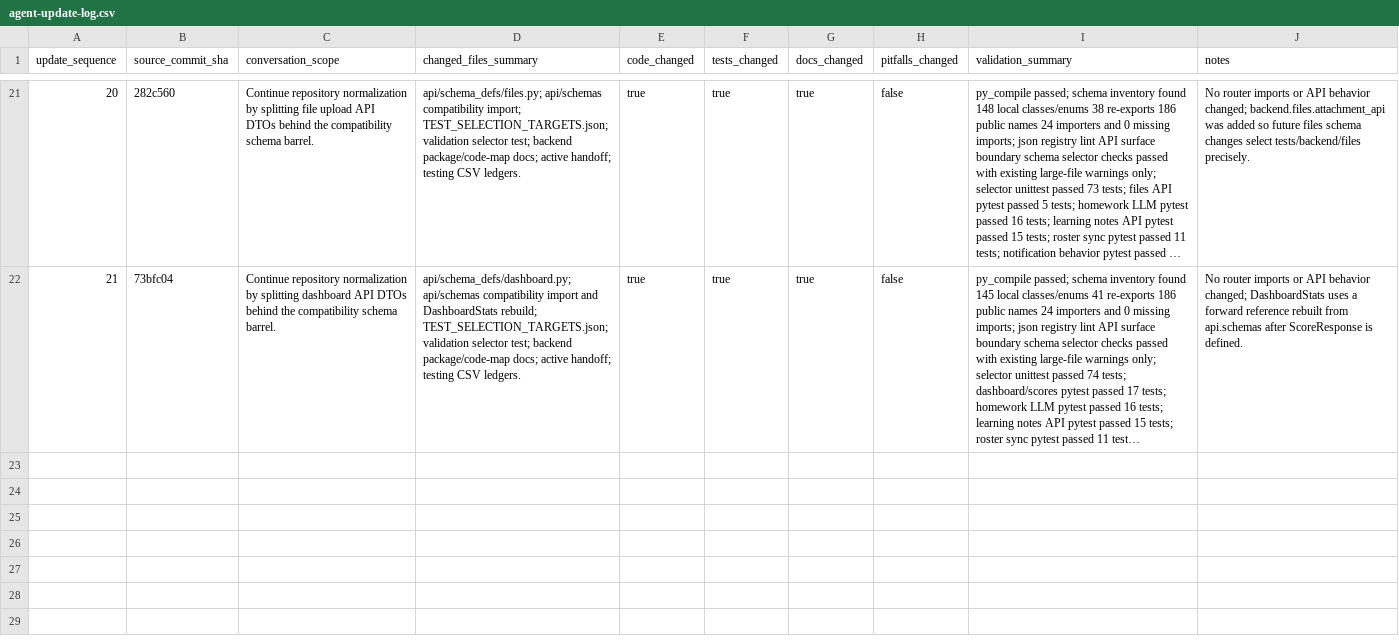
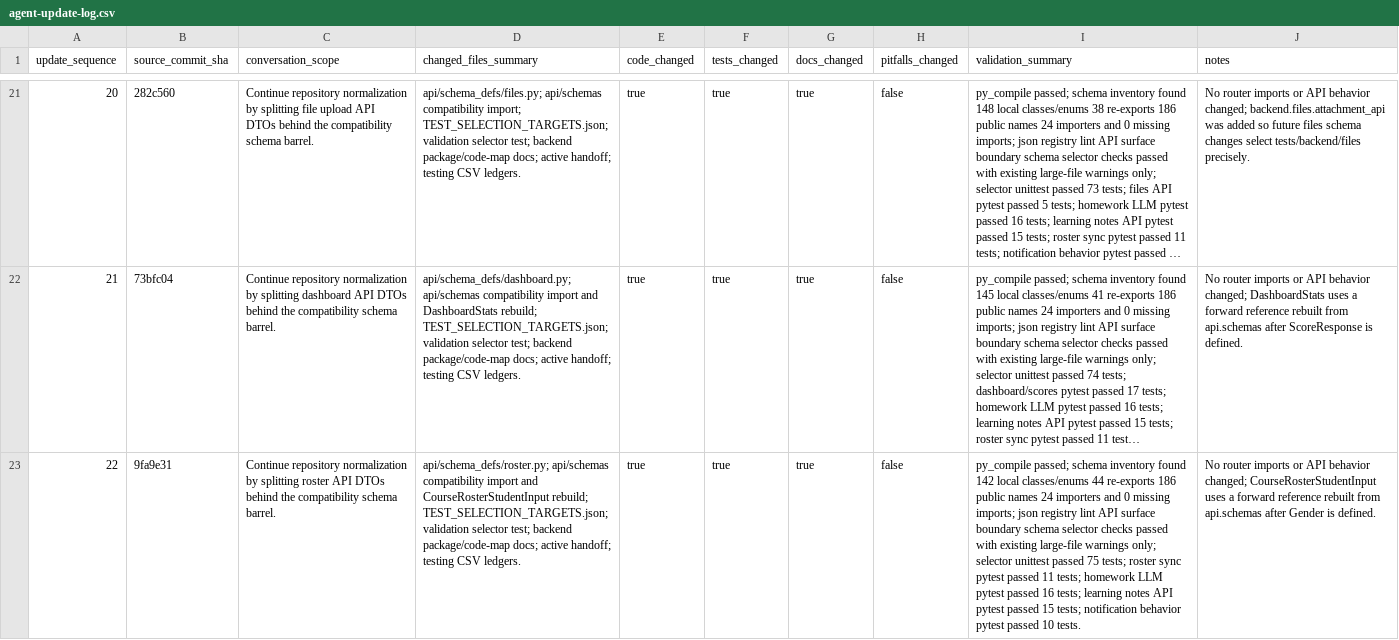
Before and after one commit to YinzhuCheng/wailearning, a CSV file: docs/development/testing/agent-update-log.csv, drawn as a sheet; only a part is shown, gaps mark what is left out; long unchanged cells end in …; the diff names each change by its address in the sheet, - before the commit and + after, or states it on an @@ line.

Commit message:
refactor: split roster schema definitions

```diff
--- a/docs/development/testing/agent-update-log.csv
+++ b/docs/development/testing/agent-update-log.csv
+row 23: 22 | 9fa9e31 | Continue repository normalization by splitting roster API DTOs behind the compatibility schema barrel. | api/schema_defs/roster.py; api/schemas compatibility import and CourseRosterStudentInput rebuild; TEST_SELECTION_TARGETS.json; validation selector test; backend package/code-map docs; active handoff; testing CSV ledgers. | true | true | true | false | py_compile passed; schema inventory found 142 local classes/enums 44 re-exports 186 public names 24 importers and 0 missing imports; json registry lint API surface boundary schema selector checks passed with existing large-file warnings only; selector unittest passed 75 tests; roster sync pytest passed 11 tests; homework LLM pytest passed 16 tests; learning notes API pytest passed 15 tests; notification behavior pytest passed 10 tests. | No router imports or API behavior changed; CourseRosterStudentInput uses a forward reference rebuilt from api.schemas after Gender is defined.
```
Also changed, not shown: docs/development/testing/test-execution-runs.csv, 7 other files.
